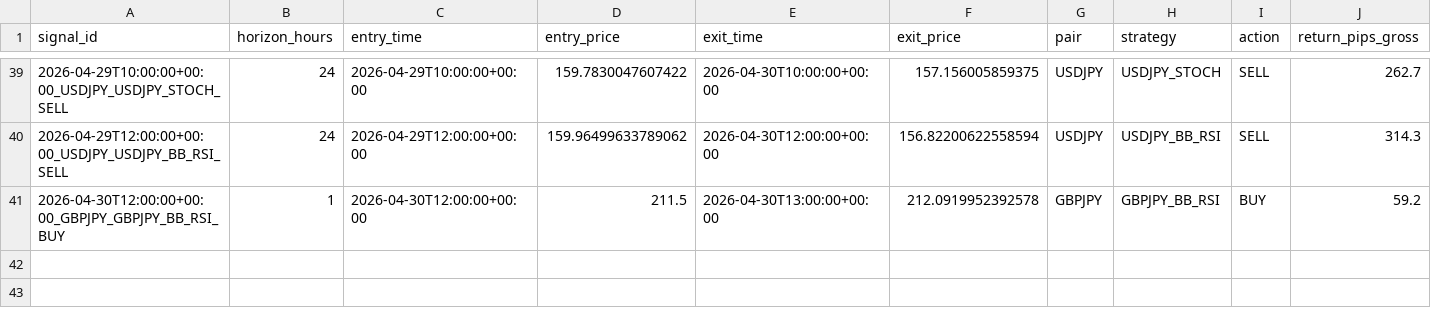
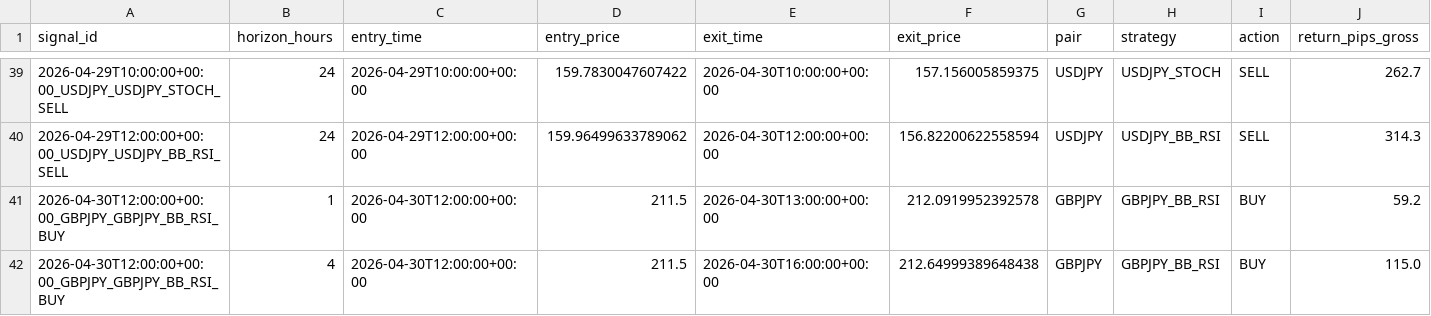
Before and after one commit to ichikawa27/fx-signals, a CSV file: logs/results.csv, drawn as a sheet; only a part is shown, gaps mark what is left out; rows hold the shown columns only; the diff names each change by its address in the sheet, - before the commit and + after, or states it on an @@ line.

```diff
--- a/logs/results.csv
+++ b/logs/results.csv
+row 42: 2026-04-30T12:00:00+00:00_GBPJPY_GBPJPY_BB_RSI_BUY | 4 | 2026-04-30T12:00:00+00:00 | 211.5 | 2026-04-30T16:00:00+00:00 | 212.64999389648438 | GBPJPY | GBPJPY_BB_RSI | BUY | 115.0
```
